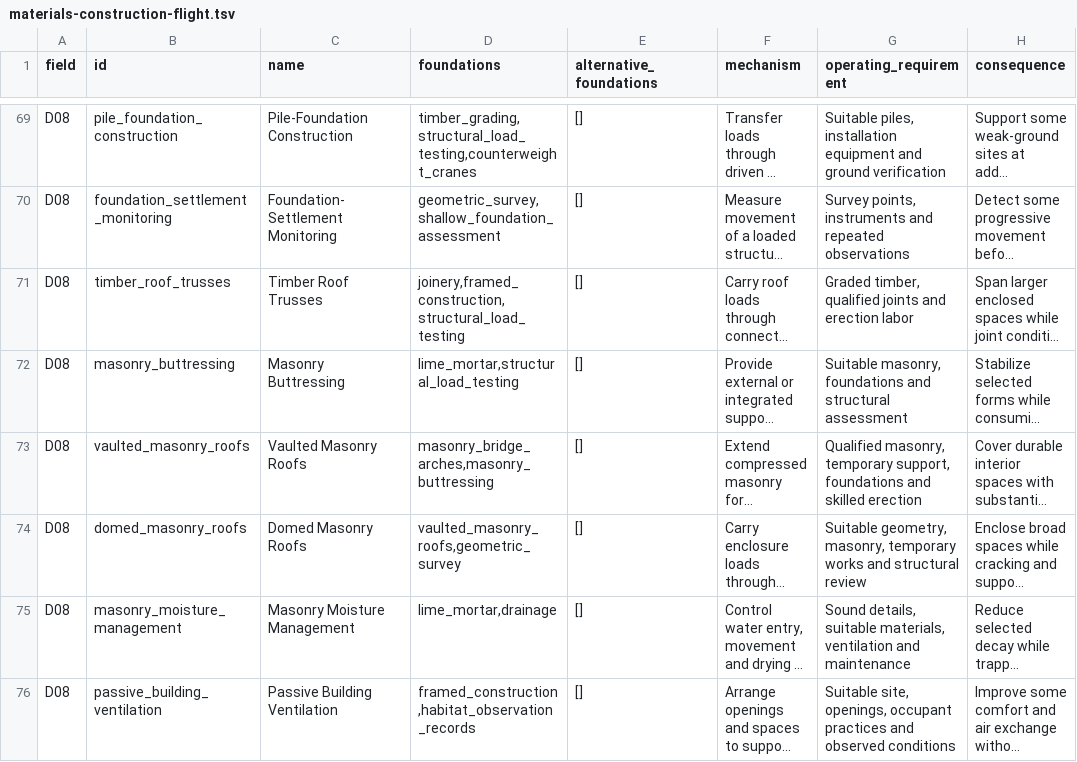
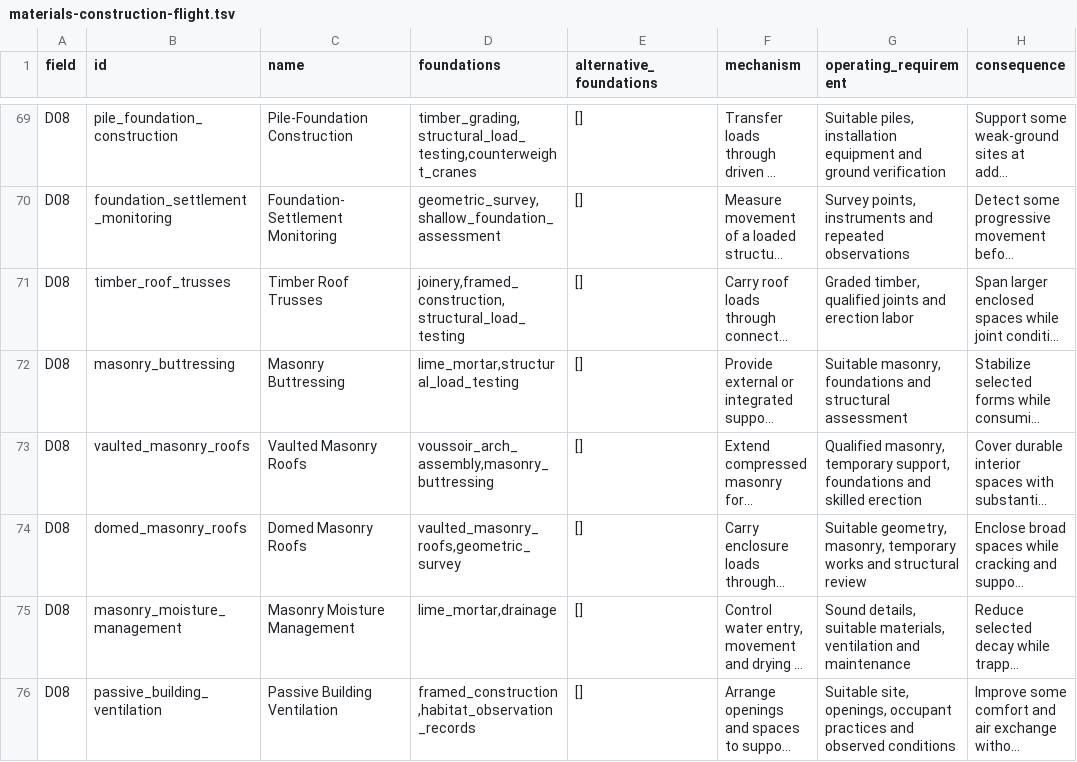
Before and after one commit to sjpurtill-ui/tomorrow-and-tomorrow, a TSV file: docs/technology-review/master-catalog/materials-construction-flight.tsv, drawn as a sheet; only a part is shown, gaps mark what is left out; long unchanged cells end in …; the diff names each change by its address in the sheet, - before the commit and + after, or states it on an @@ line.

```diff
--- a/docs/technology-review/master-catalog/materials-construction-flight.tsv
+++ b/docs/technology-review/master-catalog/materials-construction-flight.tsv
-D73 (foundations): masonry_bridge_arches,masonry_buttressing
+D73 (foundations): voussoir_arch_assembly,masonry_buttressing
```
Also changed, not shown: docs/technology-review/master-catalog/military-and-transport.tsv, 10 other files.
